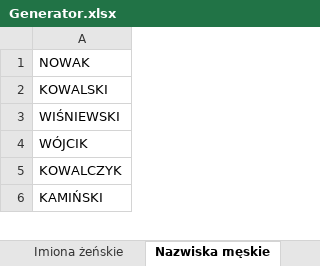
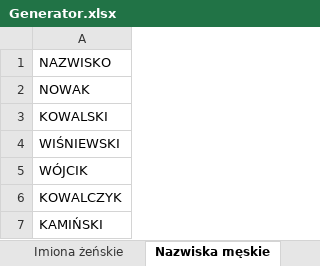
Before and after one commit to WorkingFen/SPDatabase, an Excel workbook: Generator/Generator.xlsx, sheet Nazwiska męskie, drawn as a sheet; only a part is shown; values as stored, in another font and other column widths than the file's, no borders; the diff names each change by its address in the sheet, - before the commit and + after, or states it on an @@ line.

```diff
--- a/Generator/Generator.xlsx (sheet Nazwiska męskie)
+++ b/Generator/Generator.xlsx (sheet Nazwiska męskie)
+row 1: NAZWISKO
```
Also changed, not shown: sheet Stanowiska męskie, sheet Stanowiska żeńskie, sheet Usługi, sheet Nazwy basenów, sheet Nazwiska żeńskie, sheet Ulice, 5 more sheets, 2 other files.
